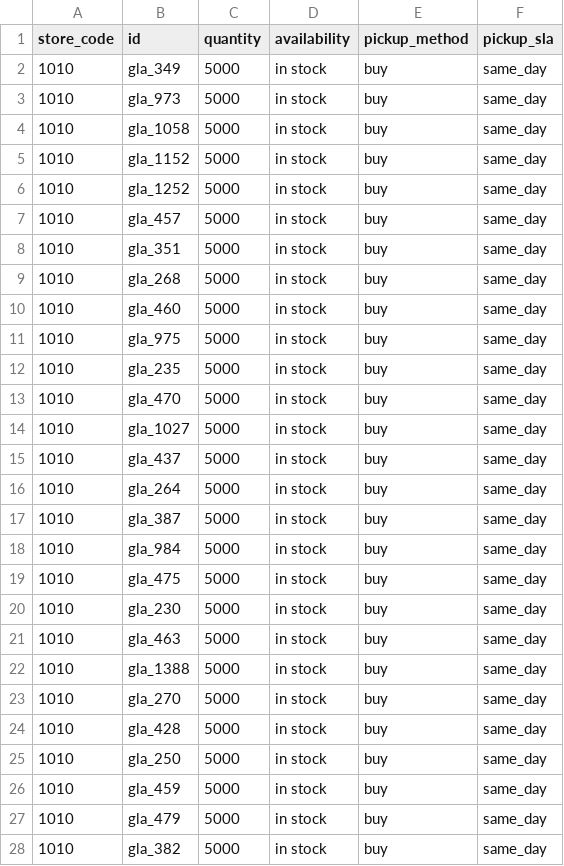
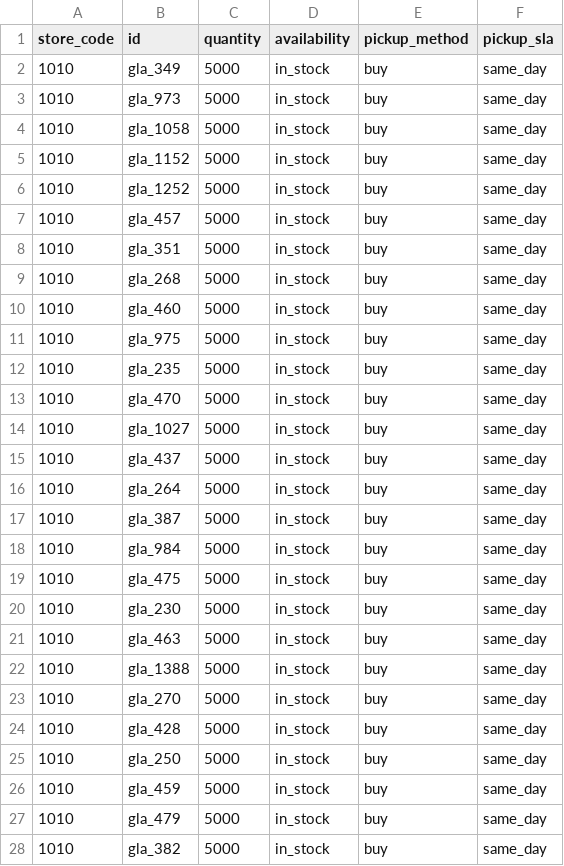
Before and after one commit to SKGroupstor/tesla-local-inventory-feed, a CSV file: local_inventory.csv, drawn as a sheet; only a part is shown; the diff covers the shown part only.

Commit message:
Update availability format in local_inventory.csv
Changed availability status from 'in stock' to 'in_stock' for all entries.

```diff
--- a/local_inventory.csv
+++ b/local_inventory.csv
@@ -1,28 +1,28 @@
 store_code,id,quantity,availability,pickup_method,pickup_sla
-1010,gla_349,5000,in stock,buy,same_day
-1010,gla_973,5000,in stock,buy,same_day
-1010,gla_1058,5000,in stock,buy,same_day
-1010,gla_1152,5000,in stock,buy,same_day
-1010,gla_1252,5000,in stock,buy,same_day
-1010,gla_457,5000,in stock,buy,same_day
-1010,gla_351,5000,in stock,buy,same_day
-1010,gla_268,5000,in stock,buy,same_day
-1010,gla_460,5000,in stock,buy,same_day
-1010,gla_975,5000,in stock,buy,same_day
-1010,gla_235,5000,in stock,buy,same_day
-1010,gla_470,5000,in stock,buy,same_day
-1010,gla_1027,5000,in stock,buy,same_day
-1010,gla_437,5000,in stock,buy,same_day
-1010,gla_264,5000,in stock,buy,same_day
-1010,gla_387,5000,in stock,buy,same_day
-1010,gla_984,5000,in stock,buy,same_day
-1010,gla_475,5000,in stock,buy,same_day
-1010,gla_230,5000,in stock,buy,same_day
-1010,gla_463,5000,in stock,buy,same_day
-1010,gla_1388,5000,in stock,buy,same_day
-1010,gla_270,5000,in stock,buy,same_day
-1010,gla_428,5000,in stock,buy,same_day
-1010,gla_250,5000,in stock,buy,same_day
-1010,gla_459,5000,in stock,buy,same_day
-1010,gla_479,5000,in stock,buy,same_day
-1010,gla_382,5000,in stock,buy,same_day
+1010,gla_349,5000,in_stock,buy,same_day
+1010,gla_973,5000,in_stock,buy,same_day
+1010,gla_1058,5000,in_stock,buy,same_day
+1010,gla_1152,5000,in_stock,buy,same_day
+1010,gla_1252,5000,in_stock,buy,same_day
+1010,gla_457,5000,in_stock,buy,same_day
+1010,gla_351,5000,in_stock,buy,same_day
+1010,gla_268,5000,in_stock,buy,same_day
+1010,gla_460,5000,in_stock,buy,same_day
+1010,gla_975,5000,in_stock,buy,same_day
+1010,gla_235,5000,in_stock,buy,same_day
+1010,gla_470,5000,in_stock,buy,same_day
+1010,gla_1027,5000,in_stock,buy,same_day
+1010,gla_437,5000,in_stock,buy,same_day
+1010,gla_264,5000,in_stock,buy,same_day
+1010,gla_387,5000,in_stock,buy,same_day
+1010,gla_984,5000,in_stock,buy,same_day
+1010,gla_475,5000,in_stock,buy,same_day
+1010,gla_230,5000,in_stock,buy,same_day
+1010,gla_463,5000,in_stock,buy,same_day
+1010,gla_1388,5000,in_stock,buy,same_day
+1010,gla_270,5000,in_stock,buy,same_day
+1010,gla_428,5000,in_stock,buy,same_day
+1010,gla_250,5000,in_stock,buy,same_day
+1010,gla_459,5000,in_stock,buy,same_day
+1010,gla_479,5000,in_stock,buy,same_day
+1010,gla_382,5000,in_stock,buy,same_day
```
Also changed, not shown: 87 edited cells elsewhere in this file.
